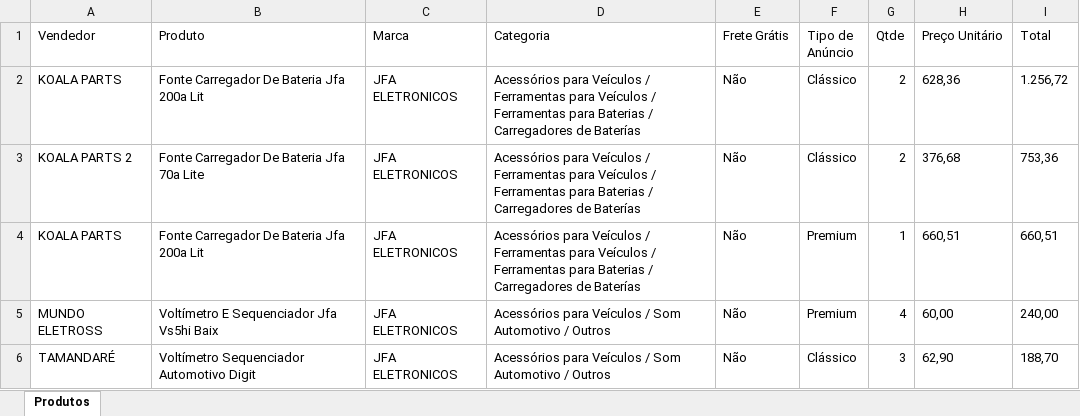
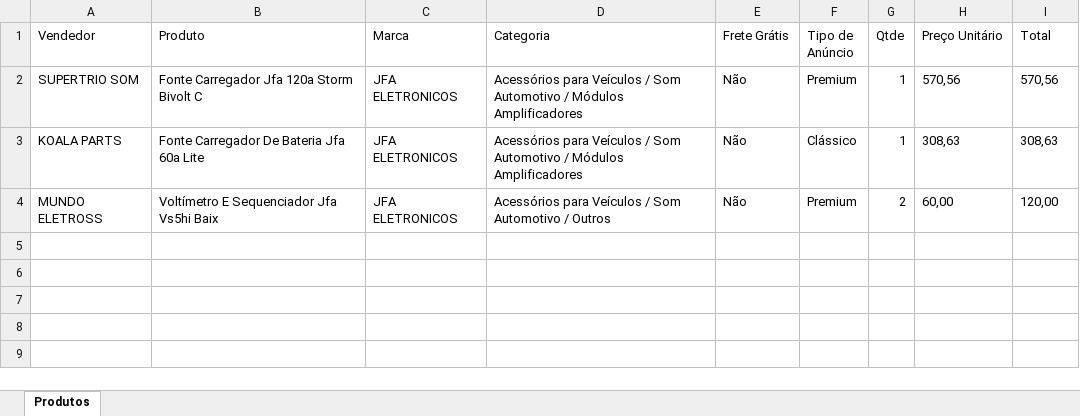
Before and after one commit to ArthurDuarte77/vendas-fora-politica, an Excel workbook: produtos.xlsx, sheet Produtos, drawn as a sheet; values as stored, in another font and other column widths than the file's, no borders; removed rows and columns are numbered as before the commit, all else as after; the diff names each change by its address in the sheet, - before the commit and + after, or states it on an @@ line.

```diff
--- a/produtos.xlsx (sheet Produtos)
+++ b/produtos.xlsx (sheet Produtos)
+row 2: SUPERTRIO SOM | Fonte Carregador Jfa 120a Storm Bivolt C | JFA ELETRONICOS | Acessórios para Veículos / Som Automotivo / Módulos Amplificadores | Não | Premium | 1 | 570,56 | 570,56
-B3 (Produto): Fonte Carregador De Bateria Jfa 200a Lit
+B3 (Produto): Fonte Carregador De Bateria Jfa 60a Lite
-D3 (Categoria): …Veículos / Ferramentas para Veículos / Ferramentas para Baterias / Carregadores de Baterías
+D3 (Categoria): …Veículos / Som Automotivo / Módulos Amplificadores
-G3 (Qtde): 2
+G3 (Qtde): 1
-H3 (Preço Unitário): 628,36
+H3 (Preço Unitário): 308,63
-I3 (Total): 1.256,72
+I3 (Total): 308,63
-row 3: KOALA PARTS 2 | Fonte Carregador De Bateria Jfa 70a Lite | JFA ELETRONICOS | Acessórios para Veículos / Ferramentas para Veículos / Ferramentas para Baterias / Carregadores de Baterías | Não | Clássico | 2 | 376,68 | 753,36
-row 4: KOALA PARTS | Fonte Carregador De Bateria Jfa 200a Lit | JFA ELETRONICOS | Acessórios para Veículos / Ferramentas para Veículos / Ferramentas para Baterias / Carregadores de Baterías | Não | Premium | 1 | 660,51 | 660,51
-G4 (Qtde): 4
+G4 (Qtde): 2
-I4 (Total): 240,00
+I4 (Total): 120,00
-row 6: TAMANDARÉ | Voltímetro Sequenciador Automotivo Digit | JFA ELETRONICOS | Acessórios para Veículos / Som Automotivo / Outros | Não | Clássico | 3 | 62,90 | 188,70
```
Also changed, not shown: GESTÃO DE AÇÕES E-COMMERCE.xlsx, 5 other files.
